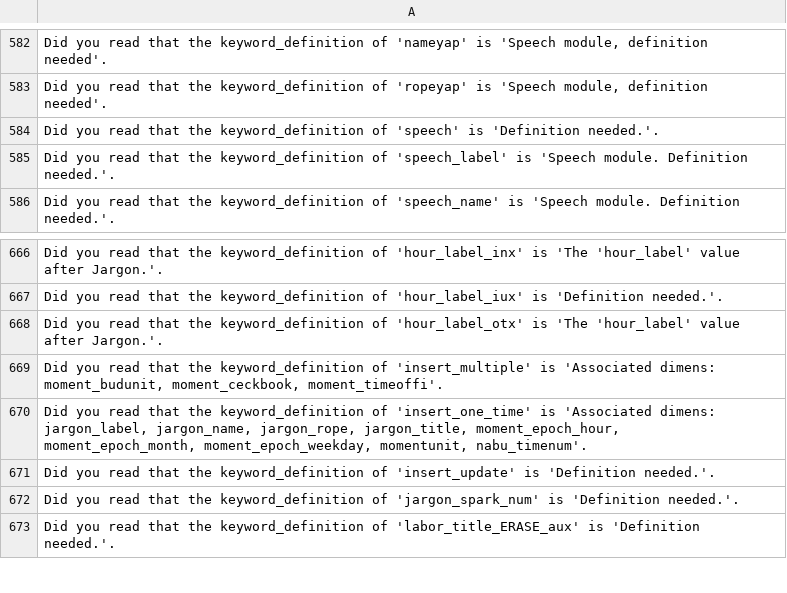
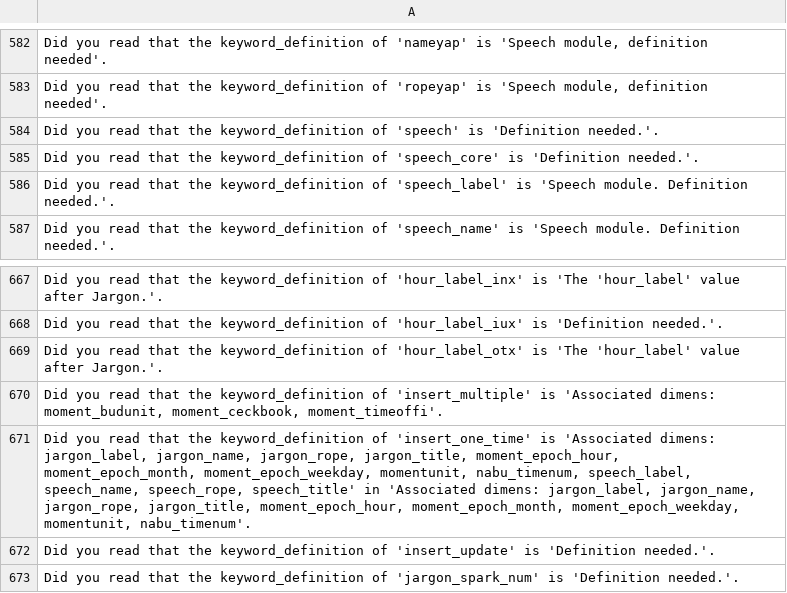
Before and after one commit to jschalk/keg, a CSV file: src/ch99_glossary/derived/keg_exam_questions.csv, drawn as a sheet; only a part is shown, gaps mark what is left out; the shorter side is filled out with more unchanged rows; addresses are those after the commit; the diff names each change by its address in the sheet, - before the commit and + after, or states it on an @@ line.

Commit message:
#1176 add speech config functions to be used by brick config

```diff
--- a/src/ch99_glossary/derived/keg_exam_questions.csv
+++ b/src/ch99_glossary/derived/keg_exam_questions.csv
+row 585: Did you read that the keyword_definition of 'speech_core' is 'Definition needed.'.
-A671: …moment_epoch_weekday, momentunit, nabu_timenum'.
+A671: …moment_epoch_weekday, momentunit, nabu_timenum, speech_label, speech_name, speech_rope, speech_title' in 'Associated dimens: jargon_label, jargon_name, jargon_rope, jargon_title, moment_epoch_hour, moment_epoch_month, moment_epoch_weekday, momentunit, nabu_timenum'.
```
Also changed, not shown: src/ch99_glossary/derived/question_tier.csv, 9 other files.
